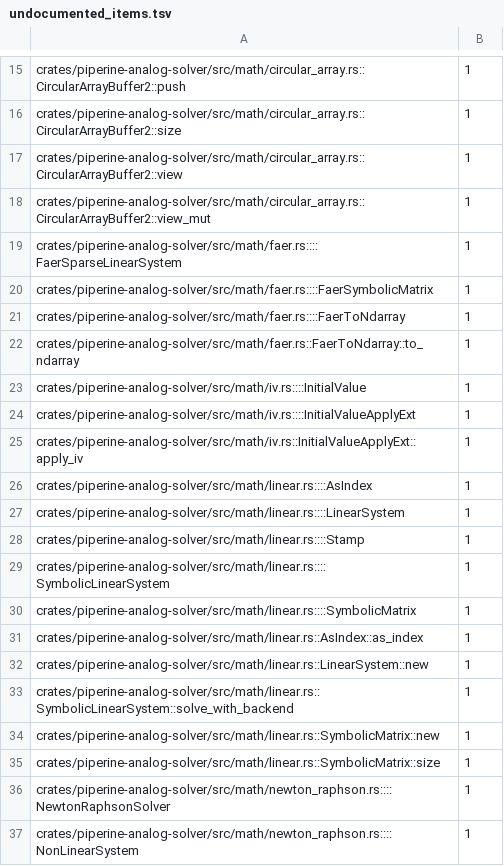
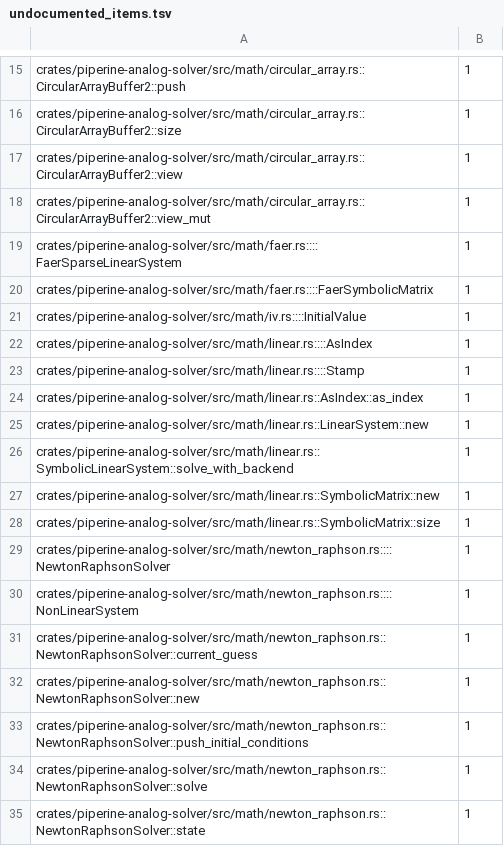
Before and after one commit to vkeslarek/piperine, a TSV file: crates/piperine-repository-guards/allowances/piperine-analog-solver/undocumented_items.tsv, drawn as a sheet; only a part is shown, gaps mark what is left out; the shorter side is filled out with more unchanged rows; the diff names each change by its address in the sheet, - before the commit and + after, or states it on an @@ line.

```diff
--- a/crates/piperine-repository-guards/allowances/piperine-analog-solver/undocumented_items.tsv
+++ b/crates/piperine-repository-guards/allowances/piperine-analog-solver/undocumented_items.tsv
-row 21: crates/piperine-analog-solver/src/math/faer.rs::::FaerToNdarray | 1
-row 22: crates/piperine-analog-solver/src/math/faer.rs::FaerToNdarray::to_ndarray | 1
-row 24: crates/piperine-analog-solver/src/math/iv.rs::::InitialValueApplyExt | 1
-row 25: crates/piperine-analog-solver/src/math/iv.rs::InitialValueApplyExt::apply_iv | 1
-row 27: crates/piperine-analog-solver/src/math/linear.rs::::LinearSystem | 1
-row 29: crates/piperine-analog-solver/src/math/linear.rs::::SymbolicLinearSystem | 1
-row 30: crates/piperine-analog-solver/src/math/linear.rs::::SymbolicMatrix | 1
```
Also changed, not shown: crates/piperine-repository-guards/allowances/piperine-analog-solver/undeclared_words.tsv, crates/piperine-repository-guards/worklists/single_implementor_traits.tsv, 7 other files.
